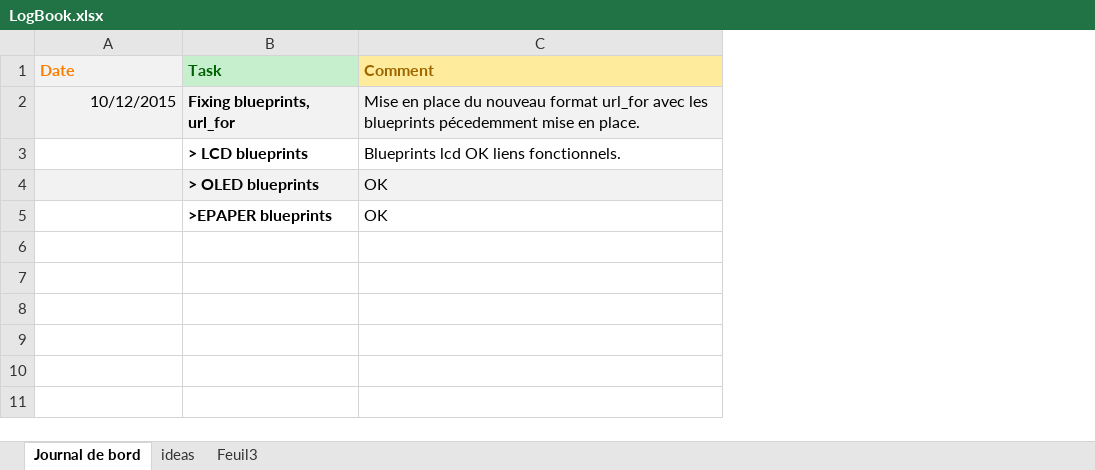
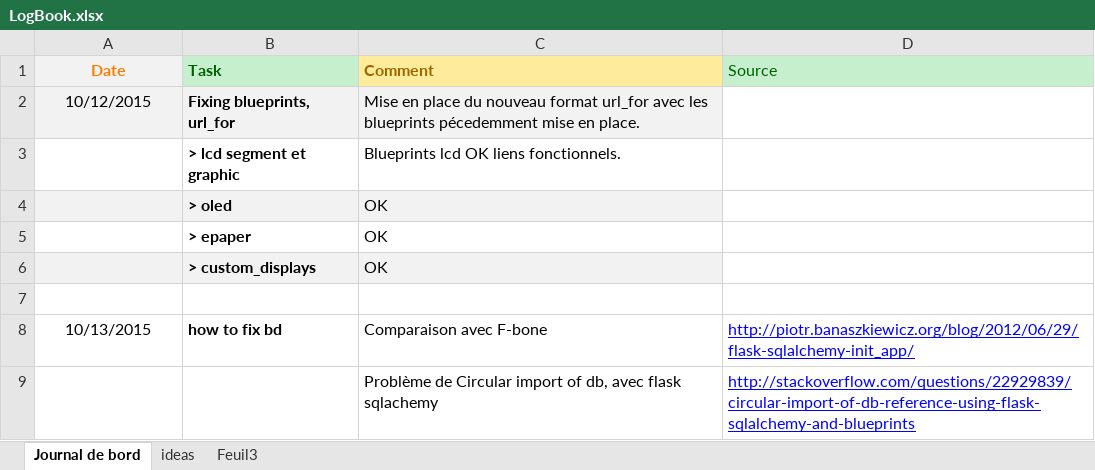
Before and after one commit to keryfyN/OPTO-website, an Excel workbook: Documentation/LogBook.xlsx, sheet Journal de bord, drawn as a sheet; values as stored, in another font and other column widths than the file's, no borders; addresses are those after the commit; the diff names each change by its address in the sheet, - before the commit and + after, or states it on an @@ line.

```diff
--- a/Documentation/LogBook.xlsx (sheet Journal de bord)
+++ b/Documentation/LogBook.xlsx (sheet Journal de bord)
+column D (Source), empty
-A1 alignment: left
+A1 alignment: center
-A2 alignment: right
+A2 alignment: center
-B3 (Task): > LCD blueprints
+B3 (Task): > lcd segment et graphic
+row 4:  | > oled | OK
-A5:C5 fill: #F2F2F2
+A5:C5 fill: none
-B5 (Task): > OLED blueprints
+B5 (Task): > epaper
-A6:C6 fill: none
+A6:C6 fill: #F2F2F2
-B6 (Task): >EPAPER blueprints
+B6 (Task): > custom_displays
+row 7: (empty)
+row 8: 10/13/2015 | how to fix bd | Comparaison avec F-bone | http://piotr.banaszkiewicz.org/blog/2012/06/29/flask-sqlalchemy-init_app/
+row 9:  |  | Problème de Circular import of db, avec flask sqlachemy | http://stackoverflow.com/questions/22929839/circular-import-of-db-reference-using-flask-sqlalchemy-and-blueprints
```
Also changed, not shown: 40 other files.
